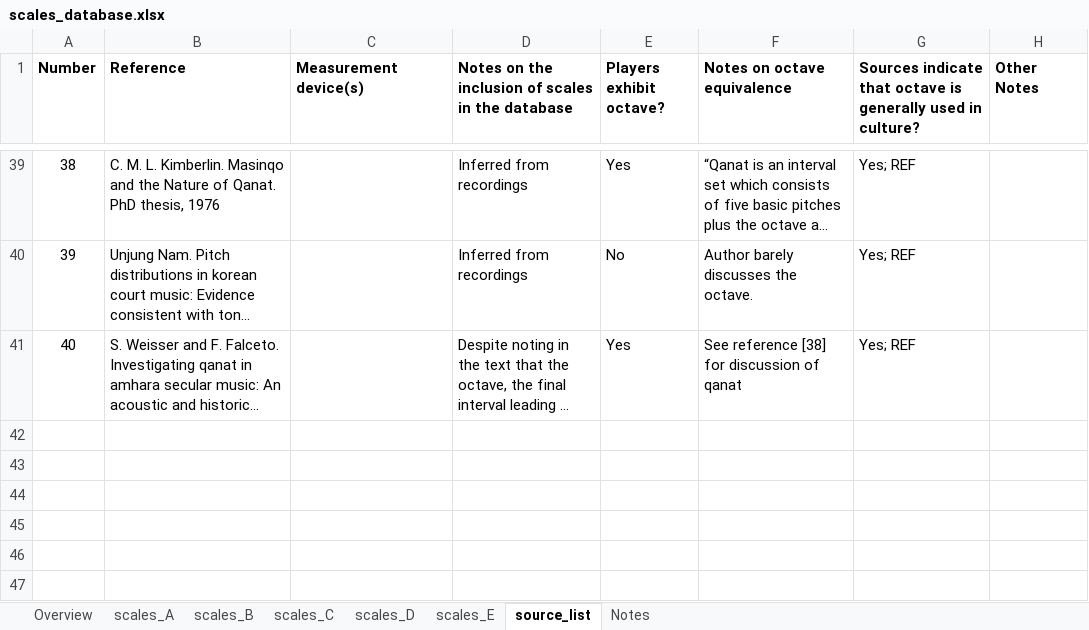
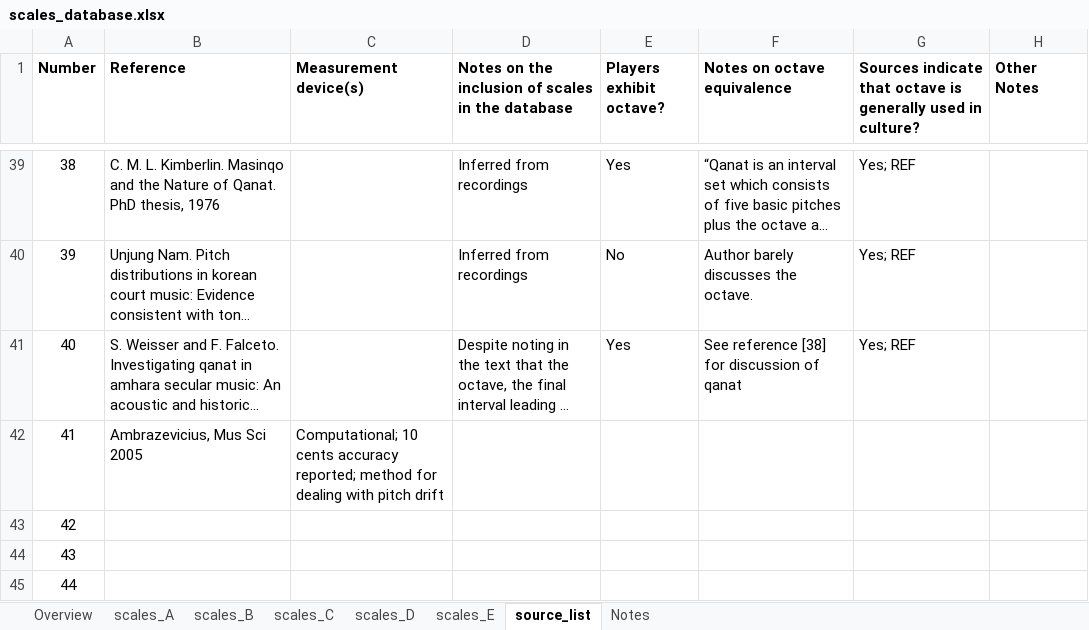
Before and after one commit to jomimc/imperfect_fifths, an Excel workbook: Scales_database/scales_database.xlsx, sheet source_list, drawn as a sheet; only a part is shown, gaps mark what is left out; long unchanged cells end in …; values as stored, in another font and other column widths than the file's, no borders; the diff names each change by its address in the sheet, - before the commit and + after, or states it on an @@ line.

```diff
--- a/Scales_database/scales_database.xlsx (sheet source_list)
+++ b/Scales_database/scales_database.xlsx (sheet source_list)
+row 42: 41 | Ambrazevicius, Mus Sci 2005 | Computational; 10 cents accuracy reported; method for dealing with pitch drift
+row 43: 42
+row 44: 43
+row 45: 44
```
Also changed, not shown: sheet scales_C, sheet scales_E, sheet scales_B, sheet scales_D, sheet Notes, sheet Overview.
